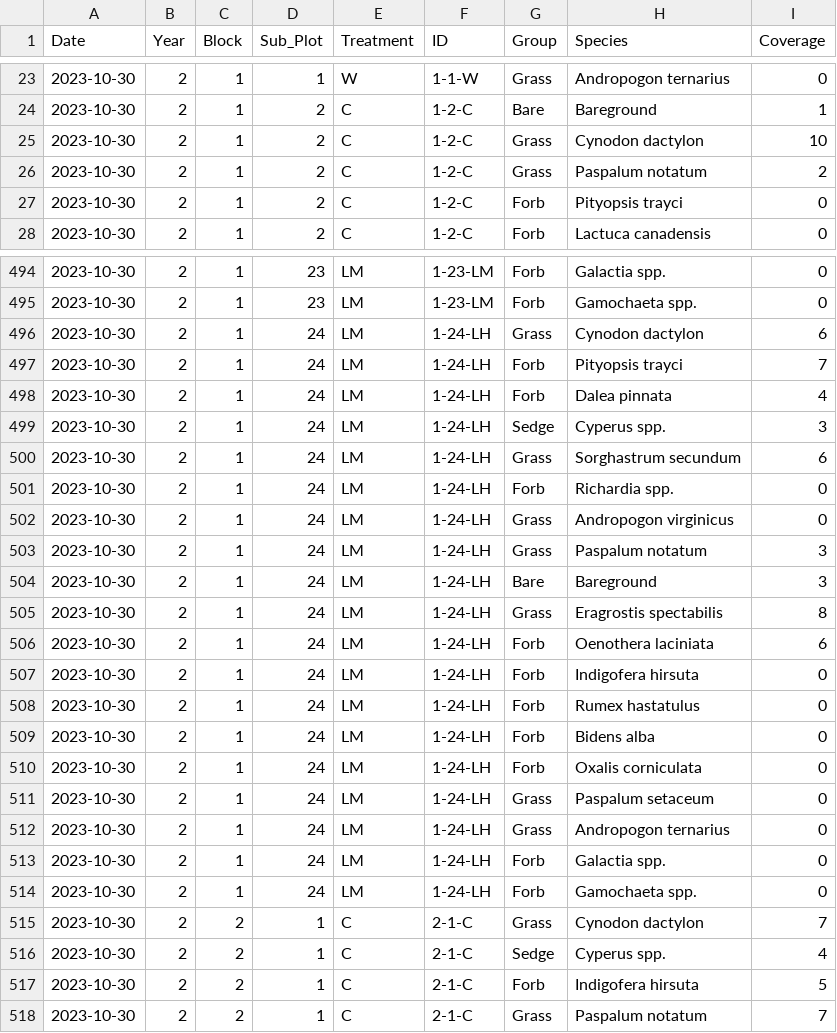
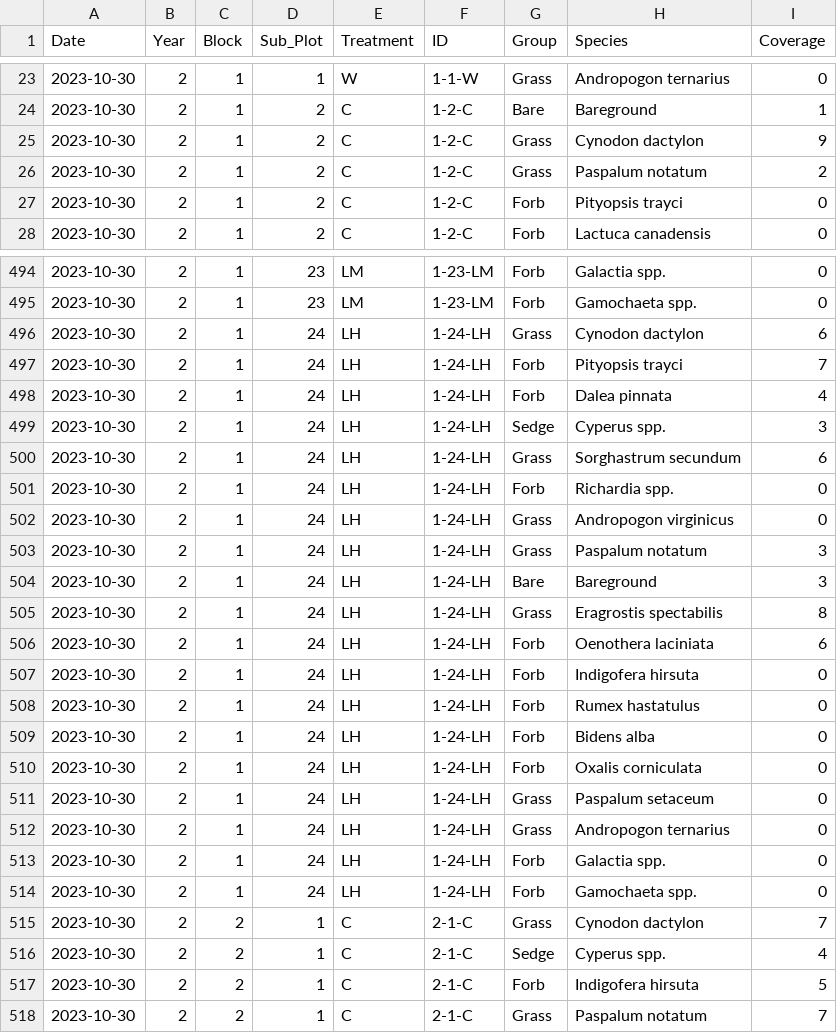
Before and after one commit to Gagemo/FNPS---Seed-Mixture-Project, a CSV file: Data/FNPS - Seed Mixture Project - 2021-2023.csv, drawn as a sheet; only a part is shown, gaps mark what is left out.

```diff
--- a/Data/FNPS - Seed Mixture Project - 2021-2023.csv
+++ b/Data/FNPS - Seed Mixture Project - 2021-2023.csv
@@ -24,3 +24,3 @@ Date,Year,Block,Sub_Plot,Treatment,ID,Group,Species,Coverage
 2023-10-30,2,1,2,C,1-2-C,Bare,Bareground,1
-2023-10-30,2,1,2,C,1-2-C,Grass,Cynodon dactylon,10
+2023-10-30,2,1,2,C,1-2-C,Grass,Cynodon dactylon,9
 2023-10-30,2,1,2,C,1-2-C,Grass,Paspalum notatum,2
@@ -495,21 +495,21 @@ Date,Year,Block,Sub_Plot,Treatment,ID,Group,Species,Coverage
 2023-10-30,2,1,23,LM,1-23-LM,Forb,Gamochaeta spp.,0
-2023-10-30,2,1,24,LM,1-24-LH,Grass,Cynodon dactylon,6
-2023-10-30,2,1,24,LM,1-24-LH,Forb,Pityopsis trayci,7
-2023-10-30,2,1,24,LM,1-24-LH,Forb,Dalea pinnata,4
-2023-10-30,2,1,24,LM,1-24-LH,Sedge,Cyperus spp.,3
-2023-10-30,2,1,24,LM,1-24-LH,Grass,Sorghastrum secundum,6
-2023-10-30,2,1,24,LM,1-24-LH,Forb,Richardia spp.,0
-2023-10-30,2,1,24,LM,1-24-LH,Grass,Andropogon virginicus,0
-2023-10-30,2,1,24,LM,1-24-LH,Grass,Paspalum notatum,3
-2023-10-30,2,1,24,LM,1-24-LH,Bare,Bareground,3
-2023-10-30,2,1,24,LM,1-24-LH,Grass,Eragrostis spectabilis,8
-2023-10-30,2,1,24,LM,1-24-LH,Forb,Oenothera laciniata,6
-2023-10-30,2,1,24,LM,1-24-LH,Forb,Indigofera hirsuta,0
-2023-10-30,2,1,24,LM,1-24-LH,Forb,Rumex hastatulus,0
-2023-10-30,2,1,24,LM,1-24-LH,Forb,Bidens alba,0
-2023-10-30,2,1,24,LM,1-24-LH,Forb,Oxalis corniculata,0
-2023-10-30,2,1,24,LM,1-24-LH,Grass,Paspalum setaceum,0
-2023-10-30,2,1,24,LM,1-24-LH,Grass,Andropogon ternarius,0
-2023-10-30,2,1,24,LM,1-24-LH,Forb,Galactia spp.,0
-2023-10-30,2,1,24,LM,1-24-LH,Forb,Gamochaeta spp.,0
+2023-10-30,2,1,24,LH,1-24-LH,Grass,Cynodon dactylon,6
+2023-10-30,2,1,24,LH,1-24-LH,Forb,Pityopsis trayci,7
+2023-10-30,2,1,24,LH,1-24-LH,Forb,Dalea pinnata,4
+2023-10-30,2,1,24,LH,1-24-LH,Sedge,Cyperus spp.,3
+2023-10-30,2,1,24,LH,1-24-LH,Grass,Sorghastrum secundum,6
+2023-10-30,2,1,24,LH,1-24-LH,Forb,Richardia spp.,0
+2023-10-30,2,1,24,LH,1-24-LH,Grass,Andropogon virginicus,0
+2023-10-30,2,1,24,LH,1-24-LH,Grass,Paspalum notatum,3
+2023-10-30,2,1,24,LH,1-24-LH,Bare,Bareground,3
+2023-10-30,2,1,24,LH,1-24-LH,Grass,Eragrostis spectabilis,8
+2023-10-30,2,1,24,LH,1-24-LH,Forb,Oenothera laciniata,6
+2023-10-30,2,1,24,LH,1-24-LH,Forb,Indigofera hirsuta,0
+2023-10-30,2,1,24,LH,1-24-LH,Forb,Rumex hastatulus,0
+2023-10-30,2,1,24,LH,1-24-LH,Forb,Bidens alba,0
+2023-10-30,2,1,24,LH,1-24-LH,Forb,Oxalis corniculata,0
+2023-10-30,2,1,24,LH,1-24-LH,Grass,Paspalum setaceum,0
+2023-10-30,2,1,24,LH,1-24-LH,Grass,Andropogon ternarius,0
+2023-10-30,2,1,24,LH,1-24-LH,Forb,Galactia spp.,0
+2023-10-30,2,1,24,LH,1-24-LH,Forb,Gamochaeta spp.,0
 2023-10-30,2,2,1,C,2-1-C,Grass,Cynodon dactylon,7
```
Also changed, not shown: 5 other files.
